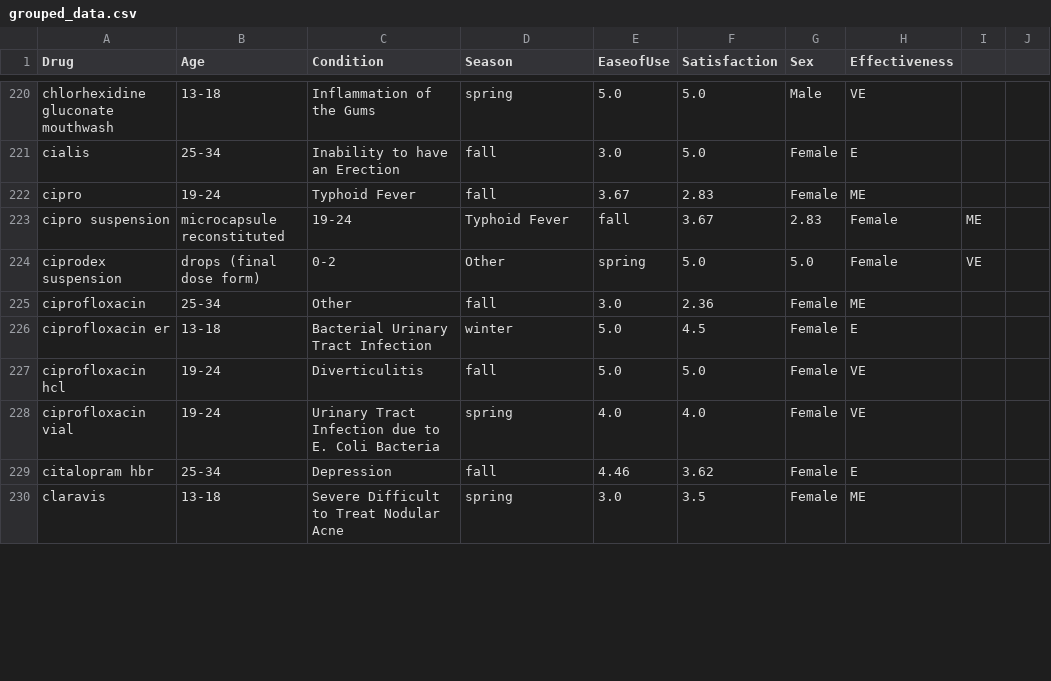
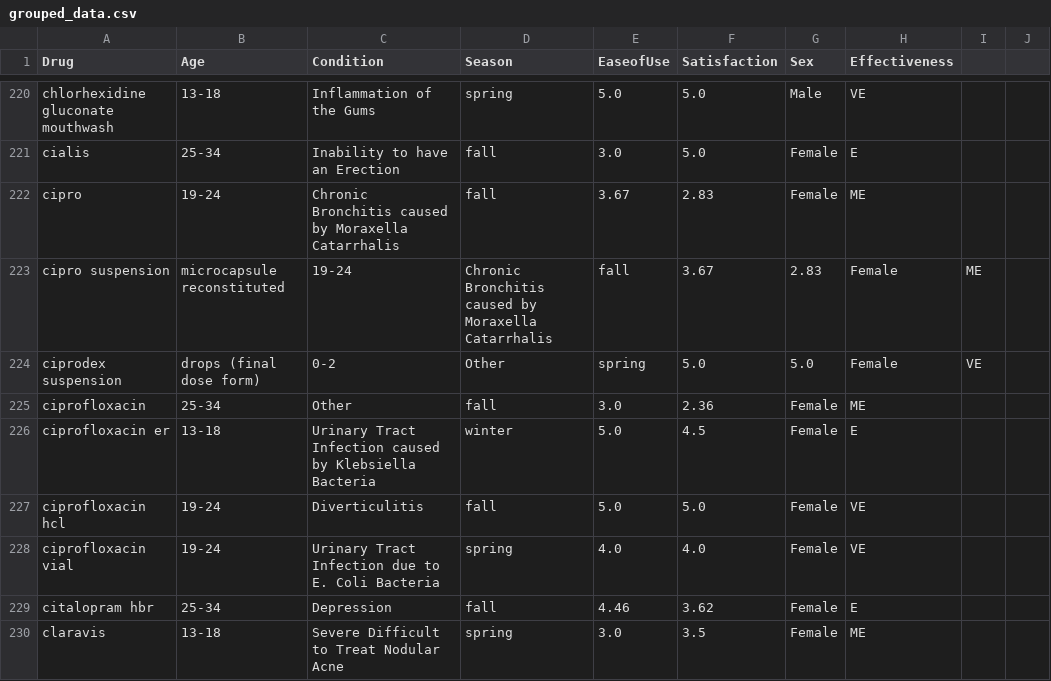
Before and after one commit to cthorpen/CPSC322-Final-Project, a CSV file: input_data/grouped_data.csv, drawn as a sheet; only a part is shown, gaps mark what is left out; the diff covers the shown part only.

```diff
--- a/input_data/grouped_data.csv
+++ b/input_data/grouped_data.csv
@@ -221,7 +221,7 @@ chlorhexidine gluconate mouthwash,13-18,Inflammation of the Gums,spring,5.0,5.0,
 cialis,25-34,Inability to have an Erection,fall,3.0,5.0,Female,E
-cipro,19-24,Typhoid Fever,fall,3.67,2.83,Female,ME
-cipro suspension, microcapsule reconstituted,19-24,Typhoid Fever,fall,3.67,2.83,Female,ME
+cipro,19-24,Chronic Bronchitis caused by Moraxella Catarrhalis,fall,3.67,2.83,Female,ME
+cipro suspension, microcapsule reconstituted,19-24,Chronic Bronchitis caused by Moraxella Catarrhalis,fall,3.67,2.83,Female,ME
 ciprodex suspension, drops (final dose form),0-2,Other,spring,5.0,5.0,Female,VE
 ciprofloxacin,25-34,Other,fall,3.0,2.36,Female,ME
-ciprofloxacin er,13-18,Bacterial Urinary Tract Infection,winter,5.0,4.5,Female,E
+ciprofloxacin er,13-18,Urinary Tract Infection caused by Klebsiella Bacteria,winter,5.0,4.5,Female,E
 ciprofloxacin hcl,19-24,Diverticulitis,fall,5.0,5.0,Female,VE
```
Also changed, not shown: 165 edited cells elsewhere in this file, 2 other files.
